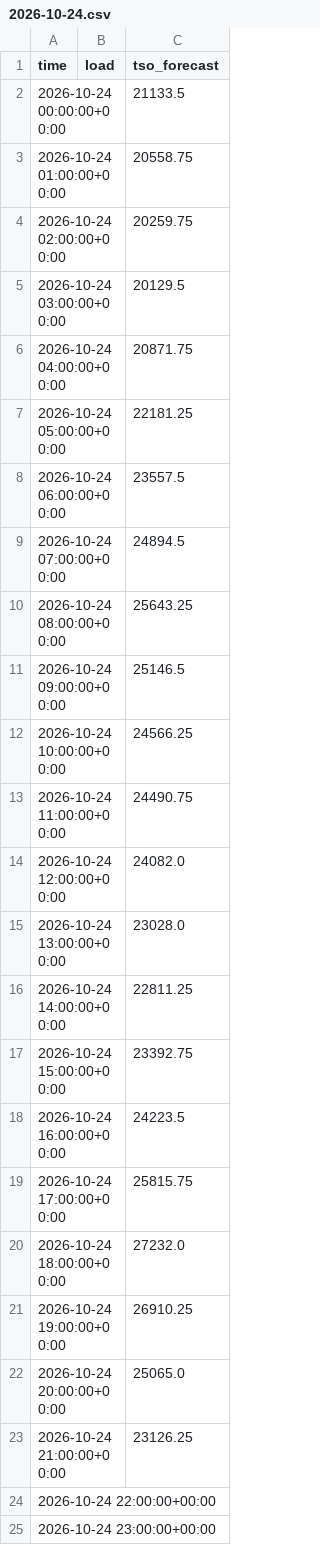
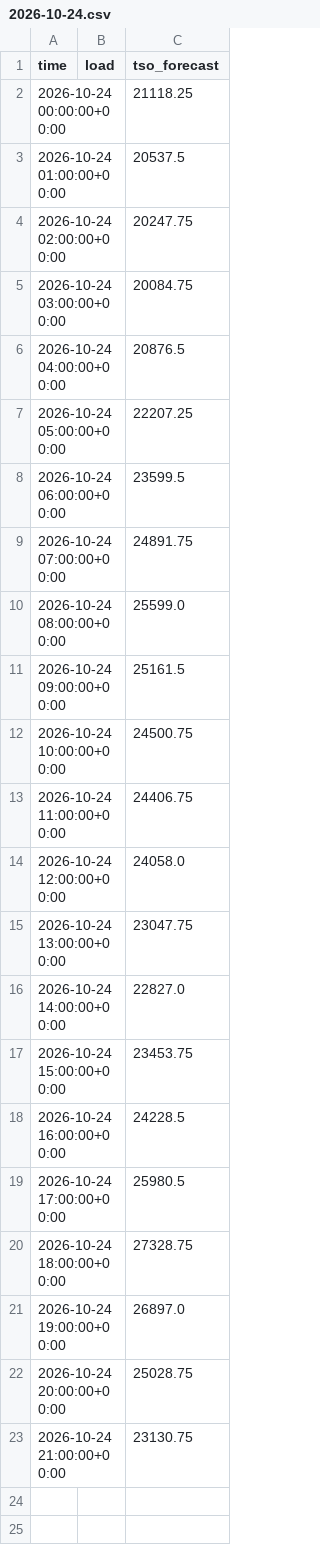
Before and after one commit to franrolotti/loadcast, a CSV file: actuals/ES/2026-10-24.csv, drawn as a sheet.

```diff
--- a/actuals/ES/2026-10-24.csv
+++ b/actuals/ES/2026-10-24.csv
@@ -1,25 +1,23 @@
 time,load,tso_forecast
-2026-10-24 00:00:00+00:00,,21133.5
-2026-10-24 01:00:00+00:00,,20558.75
-2026-10-24 02:00:00+00:00,,20259.75
-2026-10-24 03:00:00+00:00,,20129.5
-2026-10-24 04:00:00+00:00,,20871.75
-2026-10-24 05:00:00+00:00,,22181.25
-2026-10-24 06:00:00+00:00,,23557.5
-2026-10-24 07:00:00+00:00,,24894.5
-2026-10-24 08:00:00+00:00,,25643.25
-2026-10-24 09:00:00+00:00,,25146.5
-2026-10-24 10:00:00+00:00,,24566.25
-2026-10-24 11:00:00+00:00,,24490.75
-2026-10-24 12:00:00+00:00,,24082.0
-2026-10-24 13:00:00+00:00,,23028.0
-2026-10-24 14:00:00+00:00,,22811.25
-2026-10-24 15:00:00+00:00,,23392.75
-2026-10-24 16:00:00+00:00,,24223.5
-2026-10-24 17:00:00+00:00,,25815.75
-2026-10-24 18:00:00+00:00,,27232.0
-2026-10-24 19:00:00+00:00,,26910.25
-2026-10-24 20:00:00+00:00,,25065.0
-2026-10-24 21:00:00+00:00,,23126.25
-2026-10-24 22:00:00+00:00,,
-2026-10-24 23:00:00+00:00,,
+2026-10-24 00:00:00+00:00,,21118.25
+2026-10-24 01:00:00+00:00,,20537.5
+2026-10-24 02:00:00+00:00,,20247.75
+2026-10-24 03:00:00+00:00,,20084.75
+2026-10-24 04:00:00+00:00,,20876.5
+2026-10-24 05:00:00+00:00,,22207.25
+2026-10-24 06:00:00+00:00,,23599.5
+2026-10-24 07:00:00+00:00,,24891.75
+2026-10-24 08:00:00+00:00,,25599.0
+2026-10-24 09:00:00+00:00,,25161.5
+2026-10-24 10:00:00+00:00,,24500.75
+2026-10-24 11:00:00+00:00,,24406.75
+2026-10-24 12:00:00+00:00,,24058.0
+2026-10-24 13:00:00+00:00,,23047.75
+2026-10-24 14:00:00+00:00,,22827.0
+2026-10-24 15:00:00+00:00,,23453.75
+2026-10-24 16:00:00+00:00,,24228.5
+2026-10-24 17:00:00+00:00,,25980.5
+2026-10-24 18:00:00+00:00,,27328.75
+2026-10-24 19:00:00+00:00,,26897.0
+2026-10-24 20:00:00+00:00,,25028.75
+2026-10-24 21:00:00+00:00,,23130.75
```
Also changed, not shown: actuals/DE/2026-10-22.csv, actuals/DE/2026-10-23.csv, 5 other files.
